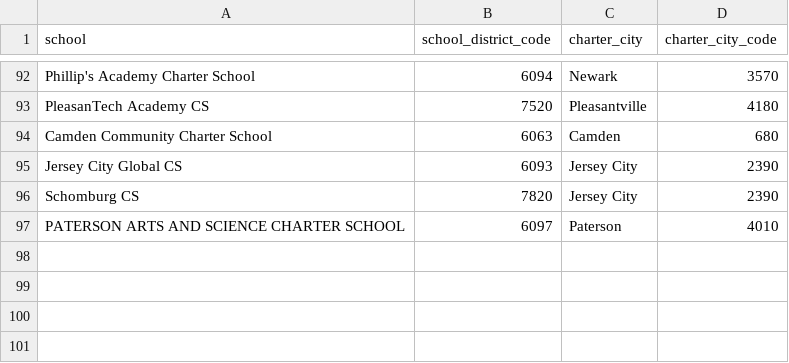
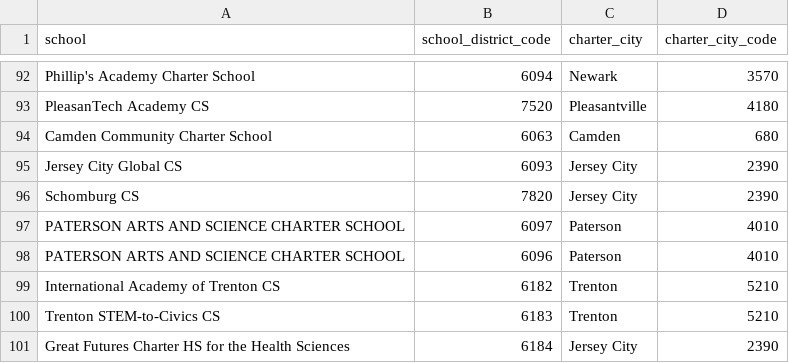
Before and after one commit to almartin82/njschooldata, a CSV file: data-raw/charter_city.csv, drawn as a sheet; only a part is shown, gaps mark what is left out.

Commit message:
adding schools missing from PARCC 2015 dataset

```diff
--- a/data-raw/charter_city.csv
+++ b/data-raw/charter_city.csv
@@ -97 +97,5 @@ Schomburg CS,7820,Jersey City,2390
 PATERSON ARTS AND SCIENCE CHARTER SCHOOL,6097,Paterson,4010
+PATERSON ARTS AND SCIENCE CHARTER SCHOOL,6096,Paterson,4010
+International Academy of Trenton CS,6182,Trenton,5210
+Trenton STEM-to-Civics CS,6183,Trenton,5210
+Great Futures Charter HS for the Health Sciences,6184,Jersey City,2390
```
